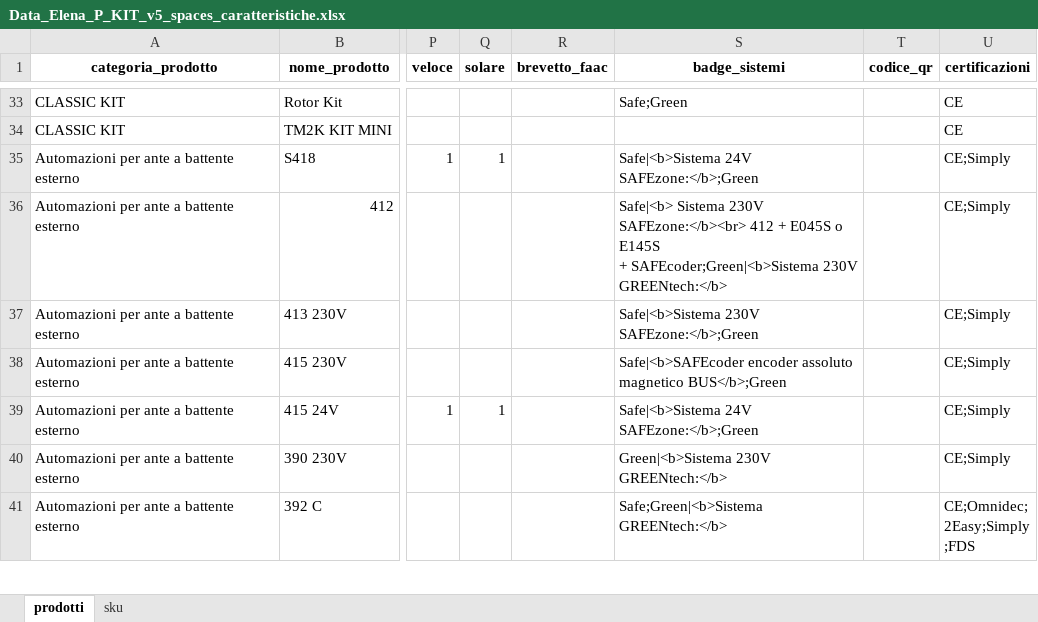
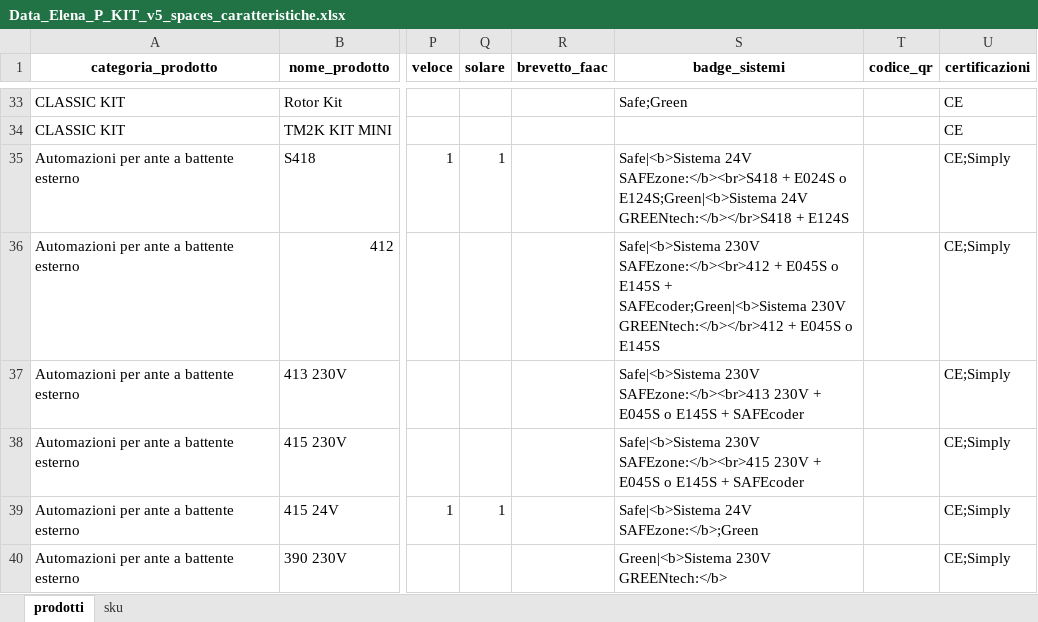
Before and after one commit to reg3project/checkimport, an Excel workbook: output/v2/Data_Elena_P_KIT_v5_spaces_caratteristiche.xlsx, sheet prodotti, drawn as a sheet; only a part is shown, gaps mark what is left out; the shorter side is filled out with more unchanged rows; values as stored, in another font and other column widths than the file's, no borders; ↵ is a line break in a cell; the diff names each change by its address in the sheet, - before the commit and + after, or states it on an @@ line.

```diff
--- a/output/v2/Data_Elena_P_KIT_v5_spaces_caratteristiche.xlsx (sheet prodotti)
+++ b/output/v2/Data_Elena_P_KIT_v5_spaces_caratteristiche.xlsx (sheet prodotti)
-S35 (badge_sistemi): Safe|<b>Sistema 24V SAFEzone:</b>;Green
+S35 (badge_sistemi): Safe|<b>Sistema 24V SAFEzone:</b><br>S418 + E024S o E124S;Green|<b>Sistema 24V GREENtech:</b></br>S418 + E124S
-S36 (badge_sistemi): Safe|<b> Sistema 230V SAFEzone:</b><br> 412 + E045S o E145S ↵ + SAFEcoder;Green|<b>Sistema 230V GREENtech:</b>
+S36 (badge_sistemi): Safe|<b>Sistema 230V SAFEzone:</b><br>412 + E045S o E145S + SAFEcoder;Green|<b>Sistema 230V GREENtech:</b></br>412 + E045S o E145S
-S37 (badge_sistemi): Safe|<b>Sistema 230V SAFEzone:</b>;Green
+S37 (badge_sistemi): Safe|<b>Sistema 230V SAFEzone:</b><br>413 230V + E045S o E145S + SAFEcoder
-S38 (badge_sistemi): Safe|<b>SAFEcoder encoder assoluto magnetico BUS</b>;Green
+S38 (badge_sistemi): Safe|<b>Sistema 230V SAFEzone:</b><br>415 230V + E045S o E145S + SAFEcoder
```
